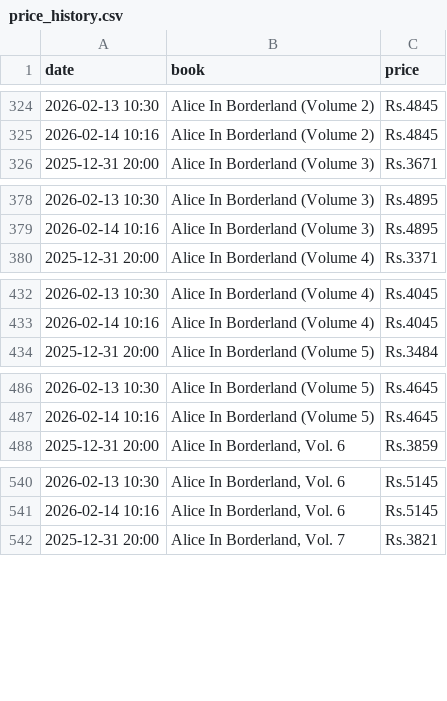
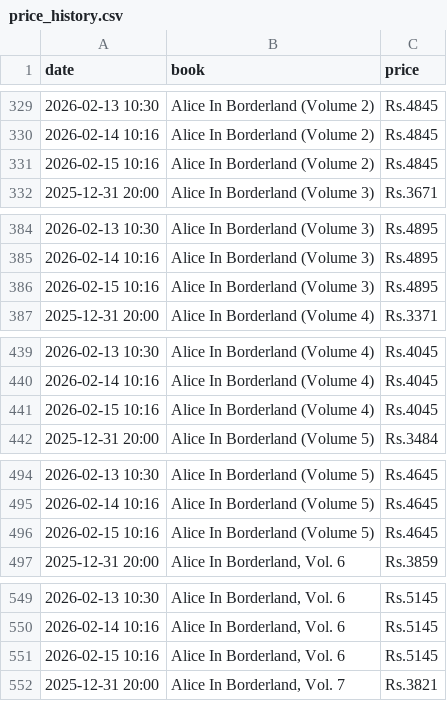
Before and after one commit to Kami-Shai/price-tracker, a CSV file: price_history.csv, drawn as a sheet; only a part is shown, gaps mark what is left out; the diff covers the shown part only.

```diff
--- a/price_history.csv
+++ b/price_history.csv
@@ -325,2 +330,3 @@ date,book,price
 2026-02-14 10:16,Alice In Borderland (Volume 2),Rs.4845
+2026-02-15 10:16,Alice In Borderland (Volume 2),Rs.4845
 2025-12-31 20:00,Alice In Borderland (Volume 3),Rs.3671
@@ -379,2 +385,3 @@ date,book,price
 2026-02-14 10:16,Alice In Borderland (Volume 3),Rs.4895
+2026-02-15 10:16,Alice In Borderland (Volume 3),Rs.4895
 2025-12-31 20:00,Alice In Borderland (Volume 4),Rs.3371
@@ -433,2 +440,3 @@ date,book,price
 2026-02-14 10:16,Alice In Borderland (Volume 4),Rs.4045
+2026-02-15 10:16,Alice In Borderland (Volume 4),Rs.4045
 2025-12-31 20:00,Alice In Borderland (Volume 5),Rs.3484
@@ -487,2 +495,3 @@ date,book,price
 2026-02-14 10:16,Alice In Borderland (Volume 5),Rs.4645
+2026-02-15 10:16,Alice In Borderland (Volume 5),Rs.4645
 2025-12-31 20:00,"Alice In Borderland, Vol. 6",Rs.3859
@@ -541,2 +550,3 @@ date,book,price
 2026-02-14 10:16,"Alice In Borderland, Vol. 6",Rs.5145
+2026-02-15 10:16,"Alice In Borderland, Vol. 6",Rs.5145
 2025-12-31 20:00,"Alice In Borderland, Vol. 7",Rs.3821
```
Also changed, not shown: 39 added rows elsewhere in this file, 1 other file.
